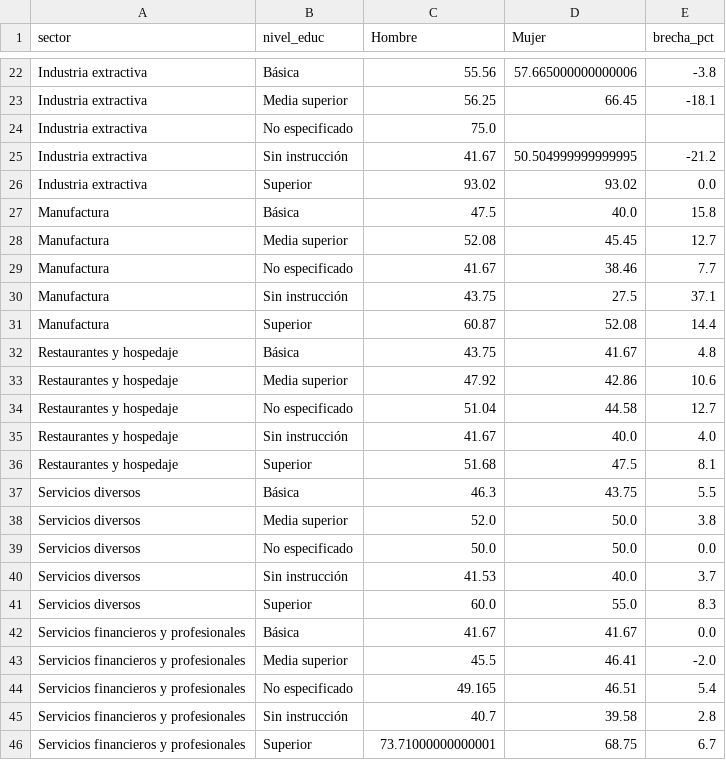
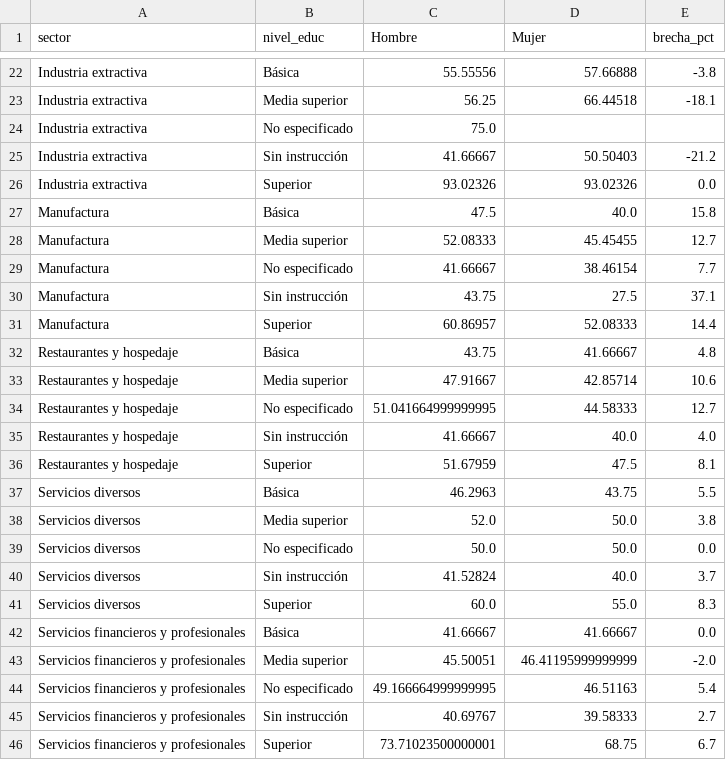
Before and after one commit to Mateos-DD/LoboEnsambladores, a CSV file: datos/analisis/brecha_educ_sector_2025.csv, drawn as a sheet; only a part is shown, gaps mark what is left out; the diff covers the shown part only; the diff names each change by its address in the sheet, - before the commit and + after, or states it on an @@ line.

```diff
--- a/datos/analisis/brecha_educ_sector_2025.csv
+++ b/datos/analisis/brecha_educ_sector_2025.csv
-C22 (Hombre): 55.56
+C22 (Hombre): 55.55556
-D22 (Mujer): 57.665000000000006
+D22 (Mujer): 57.66888
-D23 (Mujer): 66.45
+D23 (Mujer): 66.44518
-C25 (Hombre): 41.67
+C25 (Hombre): 41.66667
-D25 (Mujer): 50.504999999999995
+D25 (Mujer): 50.50403
-C26 (Hombre): 93.02
+C26 (Hombre): 93.02326
-D26 (Mujer): 93.02
+D26 (Mujer): 93.02326
-C28 (Hombre): 52.08
+C28 (Hombre): 52.08333
-D28 (Mujer): 45.45
+D28 (Mujer): 45.45455
-C29 (Hombre): 41.67
+C29 (Hombre): 41.66667
-D29 (Mujer): 38.46
+D29 (Mujer): 38.46154
-C31 (Hombre): 60.87
+C31 (Hombre): 60.86957
-D31 (Mujer): 52.08
+D31 (Mujer): 52.08333
-D32 (Mujer): 41.67
+D32 (Mujer): 41.66667
-C33 (Hombre): 47.92
+C33 (Hombre): 47.91667
-D33 (Mujer): 42.86
+D33 (Mujer): 42.85714
-C34 (Hombre): 51.04
+C34 (Hombre): 51.041664999999995
-D34 (Mujer): 44.58
+D34 (Mujer): 44.58333
-C35 (Hombre): 41.67
+C35 (Hombre): 41.66667
-C36 (Hombre): 51.68
+C36 (Hombre): 51.67959
-C37 (Hombre): 46.3
+C37 (Hombre): 46.2963
-C40 (Hombre): 41.53
+C40 (Hombre): 41.52824
-C42 (Hombre): 41.67
+C42 (Hombre): 41.66667
-D42 (Mujer): 41.67
+D42 (Mujer): 41.66667
-C43 (Hombre): 45.5
+C43 (Hombre): 45.50051
-D43 (Mujer): 46.41
+D43 (Mujer): 46.41195999999999
-C44 (Hombre): 49.165
+C44 (Hombre): 49.166664999999995
-D44 (Mujer): 46.51
+D44 (Mujer): 46.51163
-C45 (Hombre): 40.7
+C45 (Hombre): 40.69767
-D45 (Mujer): 39.58
+D45 (Mujer): 39.58333
-E45 (brecha_pct): 2.8
+E45 (brecha_pct): 2.7
-C46 (Hombre): 73.71000000000001
+C46 (Hombre): 73.71023500000001
```
Also changed, not shown: 49 edited cells elsewhere in this file, datos/analisis/brecha_sector_anio.csv, datos/analisis/serie_nacional.csv, 9 other files.
